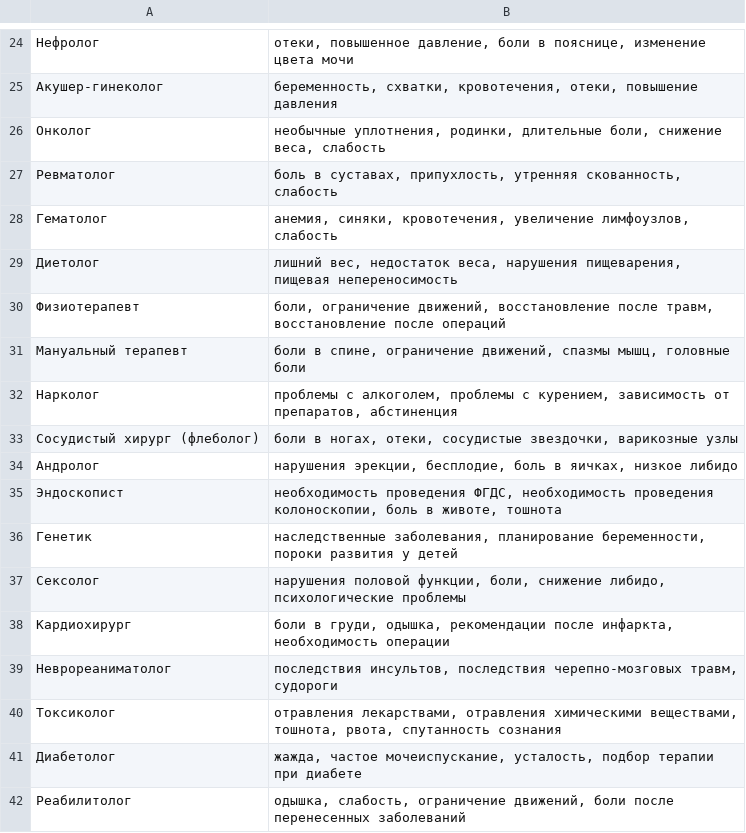
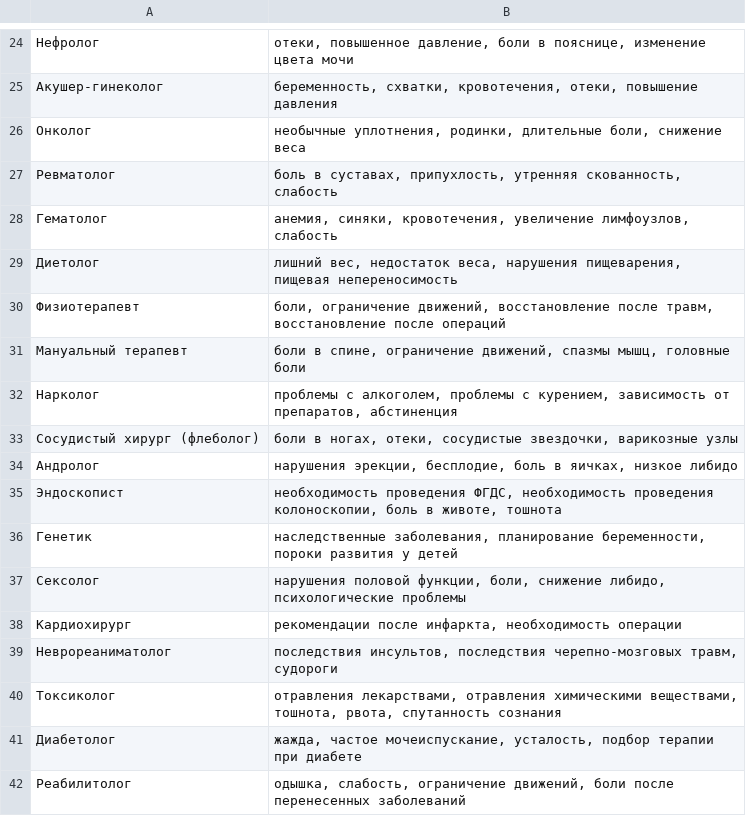
Before and after one commit to joshixap/algo, a CSV file: lab_1/data/medical_specialities.csv, drawn as a sheet; only a part is shown, gaps mark what is left out.

```diff
--- a/lab_1/data/medical_specialities.csv
+++ b/lab_1/data/medical_specialities.csv
@@ -25,3 +25,3 @@
 Акушер-гинеколог ; беременность, схватки, кровотечения, отеки, повышение давления
-Онколог ; необычные уплотнения, родинки, длительные боли, снижение веса, слабость
+Онколог ; необычные уплотнения, родинки, длительные боли, снижение веса
 Ревматолог ; боль в суставах, припухлость, утренняя скованность, слабость
@@ -37,3 +37,3 @@
 Сексолог ; нарушения половой функции, боли, снижение либидо, психологические проблемы
-Кардиохирург ; боли в груди, одышка, рекомендации после инфаркта, необходимость операции
+Кардиохирург ; рекомендации после инфаркта, необходимость операции
 Неврореаниматолог ; последствия инсультов, последствия черепно-мозговых травм, судороги
```
Also changed, not shown: 4 other files.
